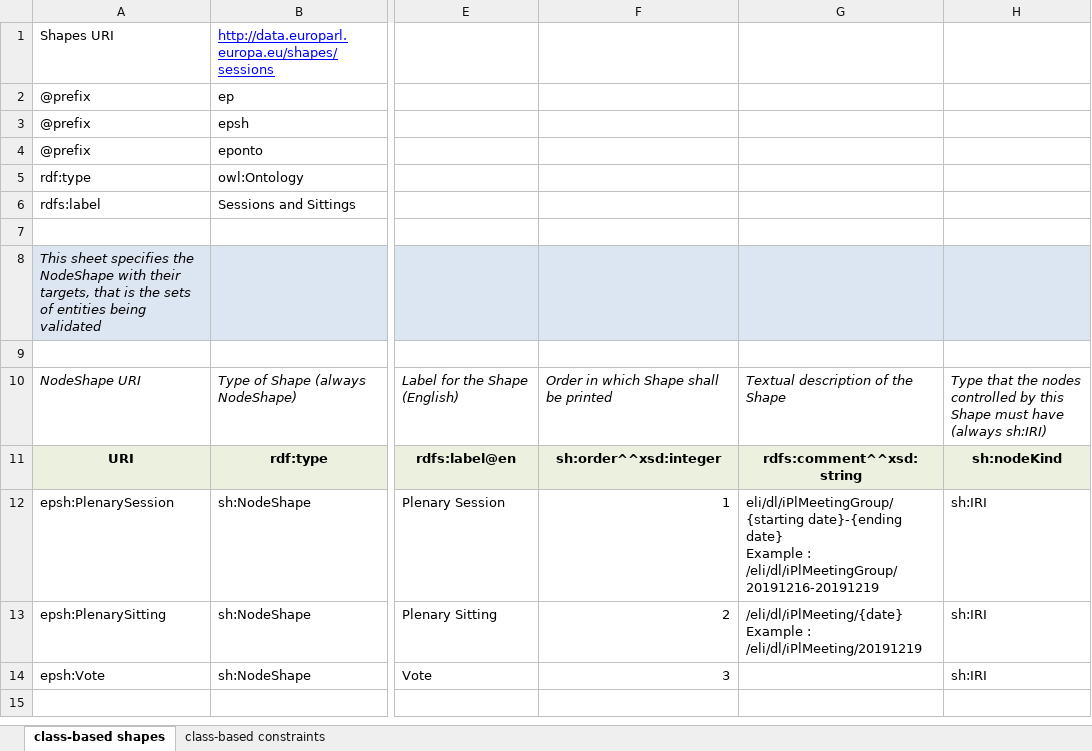
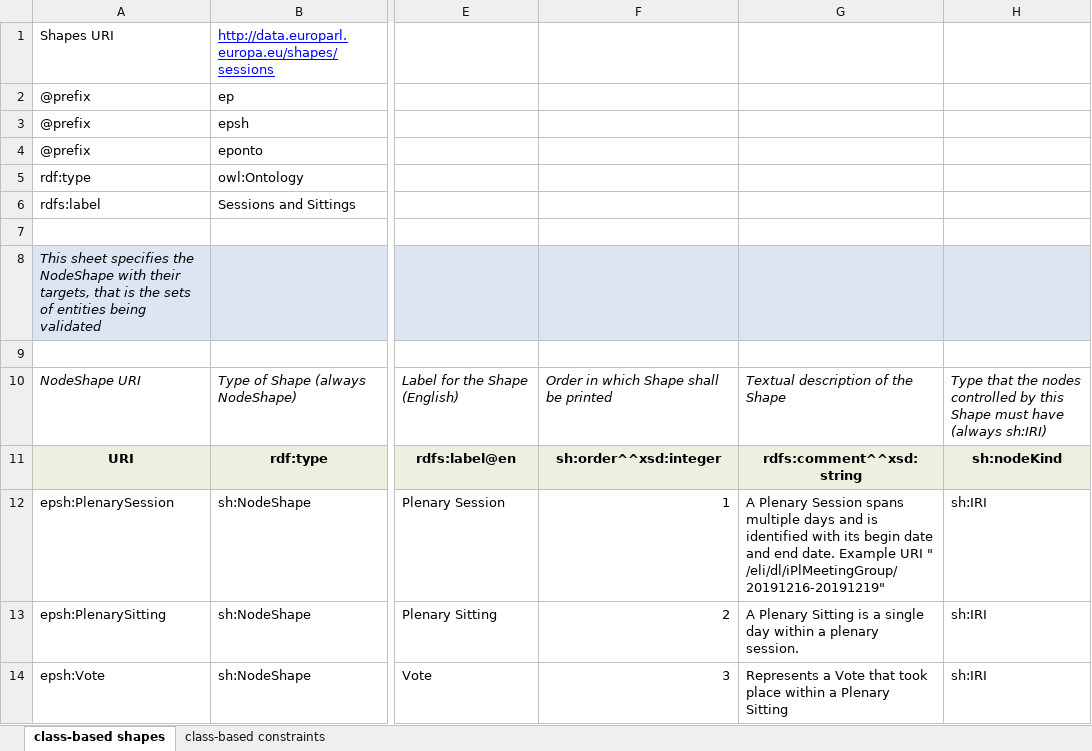
Before and after one commit to sparna-git/ep-graph-poc, an Excel workbook: 03-Dataset3_Sessions/04-SHACL/Dataset3_Sessions-Shapes.xlsx, sheet class-based shapes, drawn as a sheet; only a part is shown, gaps mark what is left out; values as stored, in another font and other column widths than the file's, no borders; ↵ is a line break in a cell; the diff names each change by its address in the sheet, - before the commit and + after, or states it on an @@ line.

```diff
--- a/03-Dataset3_Sessions/04-SHACL/Dataset3_Sessions-Shapes.xlsx (sheet class-based shapes)
+++ b/03-Dataset3_Sessions/04-SHACL/Dataset3_Sessions-Shapes.xlsx (sheet class-based shapes)
-G12: eli/dl/iPlMeetingGroup/{starting date}-{ending date} ↵ Example : ↵ /eli/dl/iPlMeetingGroup/20191216-20191219
+G12: A Plenary Session spans multiple days and is identified with its begin date and end date. Example URI " ↵ /eli/dl/iPlMeetingGroup/20191216-20191219"
-G13: /eli/dl/iPlMeeting/{date} ↵ Example : ↵ /eli/dl/iPlMeeting/20191219
+G13: A Plenary Sitting is a single day within a plenary session.
-G14: (empty)
+G14: Represents a Vote that took place within a Plenary Sitting
```
Also changed, not shown: sheet class-based constraints, 02-Dataset2_MEP/04-SHACL/Dataset2_MEP-Shapes.xlsx, 5 other files.
